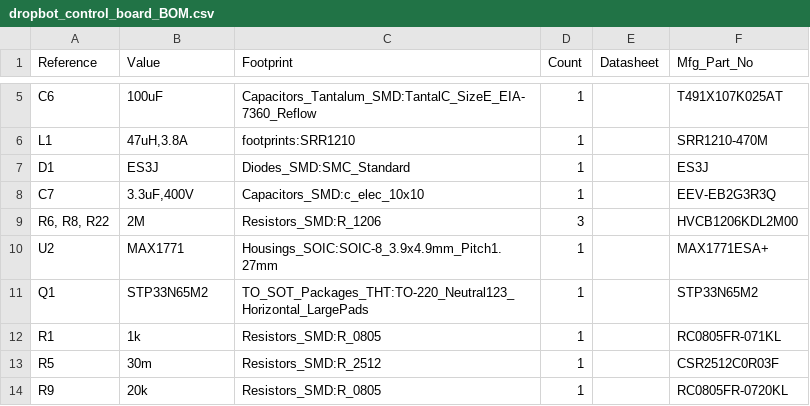
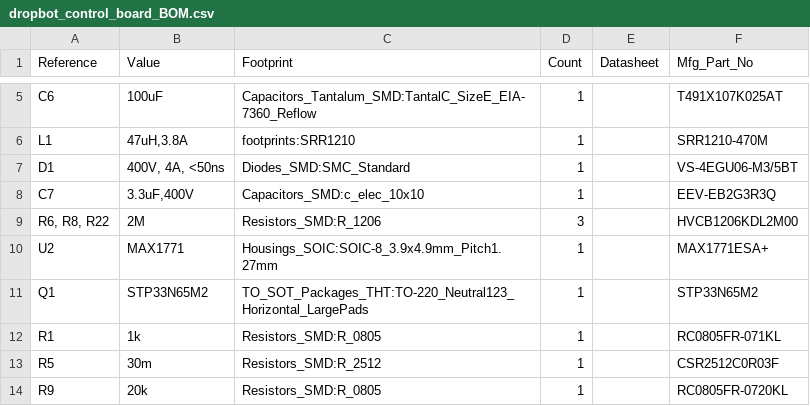
Before and after one commit to sci-bots/dropbot-control-board.kicad, a CSV file: dropbot_control_board_BOM.csv, drawn as a sheet; only a part is shown, gaps mark what is left out.

```diff
--- a/dropbot_control_board_BOM.csv
+++ b/dropbot_control_board_BOM.csv
@@ -6,3 +6,3 @@ C6,100uF,Capacitors_Tantalum_SMD:TantalC_SizeE_EIA-7360_Reflow,1,,T491X107K025AT
 L1,"47uH,3.8A",footprints:SRR1210,1,,SRR1210-470M
-D1,ES3J,Diodes_SMD:SMC_Standard,1,,ES3J
+D1,"400V, 4A, <50ns",Diodes_SMD:SMC_Standard,1,,VS-4EGU06-M3/5BT
 C7,"3.3uF,400V",Capacitors_SMD:c_elec_10x10,1,,EEV-EB2G3R3Q
```
Also changed, not shown: 4 other files.
